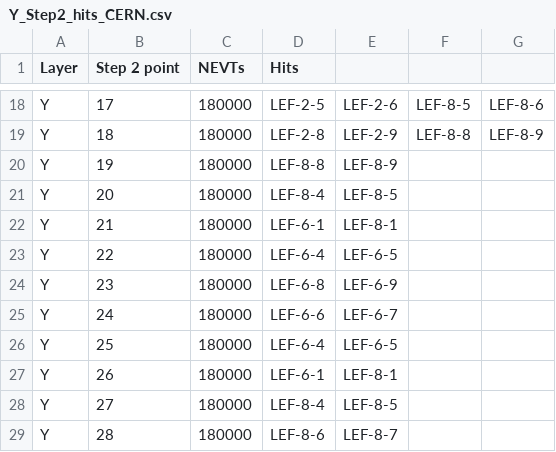
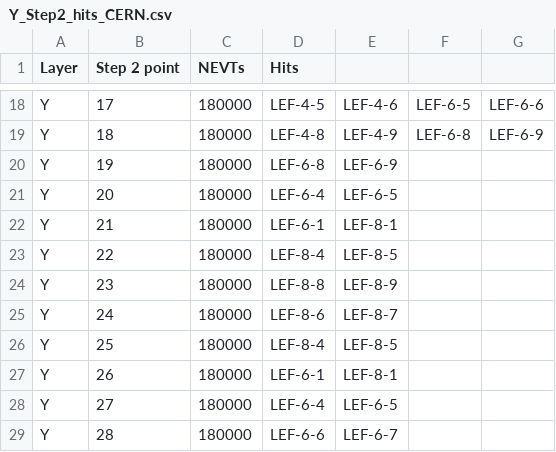
Before and after one commit to gisilves/gisilves.github.io, a CSV file: L0_data/Y_Step2_hits_CERN.csv, drawn as a sheet; only a part is shown, gaps mark what is left out; the diff covers the shown part only; the diff names each change by its address in the sheet, - before the commit and + after, or states it on an @@ line.

```diff
--- a/L0_data/Y_Step2_hits_CERN.csv
+++ b/L0_data/Y_Step2_hits_CERN.csv
-D18 (Hits): LEF-2-5
+D18 (Hits): LEF-4-5
-E18: LEF-2-6
+E18: LEF-4-6
-F18: LEF-8-5
+F18: LEF-6-5
-G18: LEF-8-6
+G18: LEF-6-6
-D19 (Hits): LEF-2-8
+D19 (Hits): LEF-4-8
-E19: LEF-2-9
+E19: LEF-4-9
-F19: LEF-8-8
+F19: LEF-6-8
-G19: LEF-8-9
+G19: LEF-6-9
-D20 (Hits): LEF-8-8
+D20 (Hits): LEF-6-8
-E20: LEF-8-9
+E20: LEF-6-9
-D21 (Hits): LEF-8-4
+D21 (Hits): LEF-6-4
-E21: LEF-8-5
+E21: LEF-6-5
-D23 (Hits): LEF-6-4
+D23 (Hits): LEF-8-4
-E23: LEF-6-5
+E23: LEF-8-5
-D24 (Hits): LEF-6-8
+D24 (Hits): LEF-8-8
-E24: LEF-6-9
+E24: LEF-8-9
-D25 (Hits): LEF-6-6
+D25 (Hits): LEF-8-6
-E25: LEF-6-7
+E25: LEF-8-7
-D26 (Hits): LEF-6-4
+D26 (Hits): LEF-8-4
-E26: LEF-6-5
+E26: LEF-8-5
-D28 (Hits): LEF-8-4
+D28 (Hits): LEF-6-4
-E28: LEF-8-5
+E28: LEF-6-5
-D29 (Hits): LEF-8-6
+D29 (Hits): LEF-6-6
-E29: LEF-8-7
+E29: LEF-6-7
```
Also changed, not shown: 32 edited cells elsewhere in this file, 3 other files.
